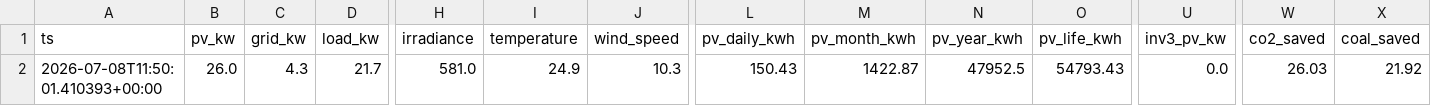
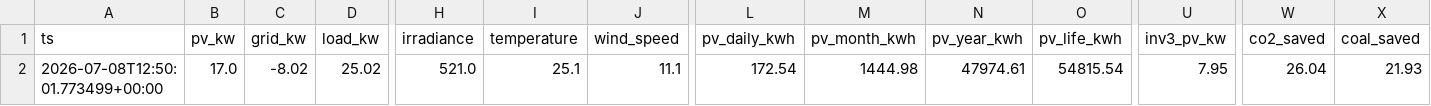
Before and after one commit to ruanvanheerden97/voltano-millenial-billing, a CSV file: live_latest.csv, drawn as a sheet; only a part is shown, gaps mark what is left out; the diff covers the shown part only; the diff names each change by its address in the sheet, - before the commit and + after, or states it on an @@ line.

```diff
--- a/live_latest.csv
+++ b/live_latest.csv
-A2 (ts): 2026-07-08T11:50:01.410393+00:00
+A2 (ts): 2026-07-08T12:50:01.773499+00:00
-B2 (pv_kw): 26.0
+B2 (pv_kw): 17.0
-C2 (grid_kw): 4.3
+C2 (grid_kw): -8.02
-D2 (load_kw): 21.7
+D2 (load_kw): 25.02
-H2 (irradiance): 581.0
+H2 (irradiance): 521.0
-I2 (temperature): 24.9
+I2 (temperature): 25.1
-J2 (wind_speed): 10.3
+J2 (wind_speed): 11.1
-L2 (pv_daily_kwh): 150.43
+L2 (pv_daily_kwh): 172.54
-M2 (pv_month_kwh): 1422.87
+M2 (pv_month_kwh): 1444.98
-N2 (pv_year_kwh): 47952.5
+N2 (pv_year_kwh): 47974.61
-O2 (pv_life_kwh): 54793.43
+O2 (pv_life_kwh): 54815.54
-U2 (inv3_pv_kw): 0.0
+U2 (inv3_pv_kw): 7.95
-W2 (co2_saved): 26.03
+W2 (co2_saved): 26.04
-X2 (coal_saved): 21.92
+X2 (coal_saved): 21.93
```
Also changed, not shown: 9 edited cells elsewhere in this file, live_history.csv.
